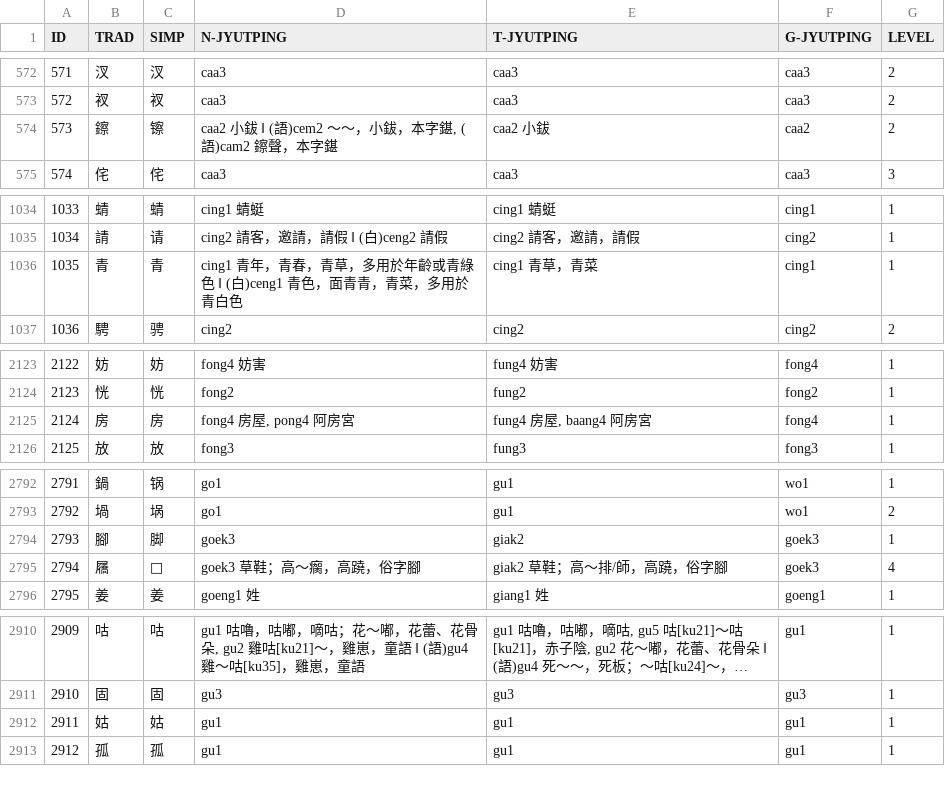
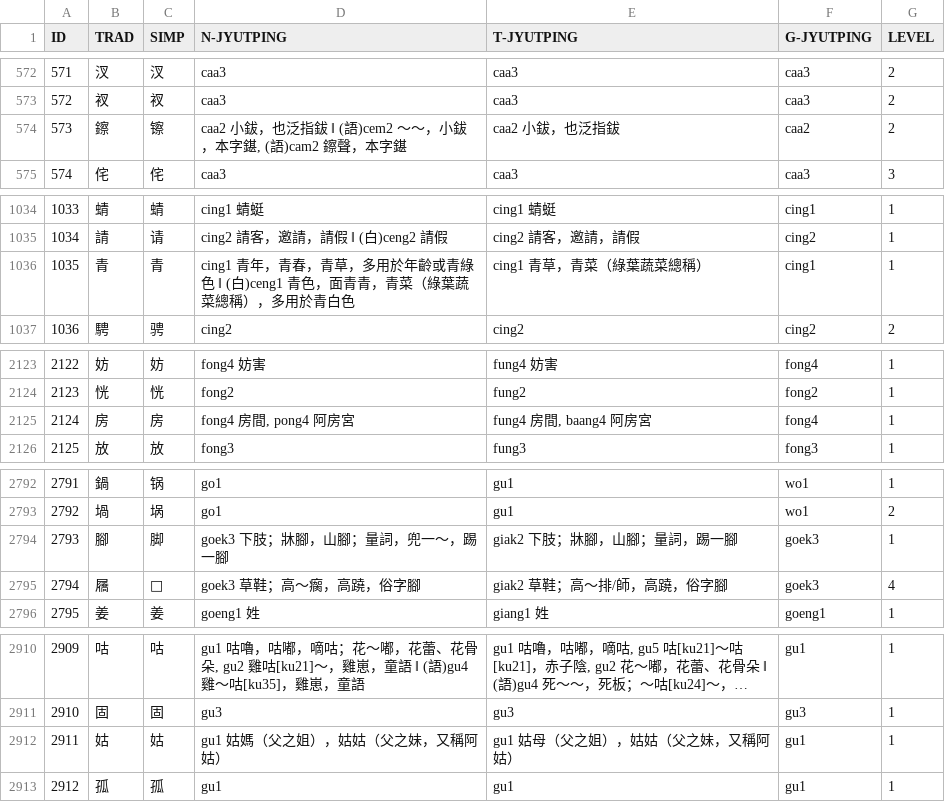
Before and after one commit to leimaau/Nanning-Dialect-Manual, a TSV file: 同音字表/南寧白話、南寧亭子平話與廣州話三語對照字表.tsv, drawn as a sheet; only a part is shown, gaps mark what is left out; long unchanged cells end in …; the diff covers the shown part only.

```diff
--- a/同音字表/南寧白話、南寧亭子平話與廣州話三語對照字表.tsv
+++ b/同音字表/南寧白話、南寧亭子平話與廣州話三語對照字表.tsv
@@ -573,3 +573,3 @@ ID	TRAD	SIMP	N-JYUTPING	T-JYUTPING	G-JYUTPING	LEVEL
 572	衩	衩	caa3	caa3	caa3	2
-573	鑔	镲	caa2 小鈸 ‖ (語)cem2 ～～，小鈸，本字鍖, (語)cam2 鑔聲，本字鍖	caa2 小鈸	caa2	2
+573	鑔	镲	caa2 小鈸，也泛指鈸 ‖ (語)cem2 ～～，小鈸，本字鍖, (語)cam2 鑔聲，本字鍖	caa2 小鈸，也泛指鈸	caa2	2
 574	侘	侘	caa3	caa3	caa3	3
@@ -1035,3 +1035,3 @@ ID	TRAD	SIMP	N-JYUTPING	T-JYUTPING	G-JYUTPING	LEVEL
 1034	請	请	cing2 請客，邀請，請假 ‖ (白)ceng2 請假	cing2 請客，邀請，請假	cing2	1
-1035	青	青	cing1 青年，青春，青草，多用於年齡或青綠色 ‖ (白)ceng1 青色，面青青，青菜，多用於青白色	cing1 青草，青菜	cing1	1
+1035	青	青	cing1 青年，青春，青草，多用於年齡或青綠色 ‖ (白)ceng1 青色，面青青，青菜（綠葉蔬菜總稱），多用於青白色	cing1 青草，青菜（綠葉蔬菜總稱）	cing1	1
 1036	騁	骋	cing2	cing2	cing2	2
@@ -2124,3 +2124,3 @@ ID	TRAD	SIMP	N-JYUTPING	T-JYUTPING	G-JYUTPING	LEVEL
 2123	恍	恍	fong2	fung2	fong2	1
-2124	房	房	fong4 房屋, pong4 阿房宮	fung4 房屋, baang4 阿房宮	fong4	1
+2124	房	房	fong4 房間, pong4 阿房宮	fung4 房間, baang4 阿房宮	fong4	1
 2125	放	放	fong3	fung3	fong3	1
@@ -2793,3 +2793,3 @@ ID	TRAD	SIMP	N-JYUTPING	T-JYUTPING	G-JYUTPING	LEVEL
 2792	堝	埚	go1	gu1	wo1	2
-2793	腳	脚	goek3	giak2	goek3	1
+2793	腳	脚	goek3 下肢；牀腳，山腳；量詞，兜一～，踢一腳	giak2 下肢；牀腳，山腳；量詞，踢一腳	goek3	1
 2794	屩	𪨗	goek3 草鞋；高～瘸，高蹺，俗字腳	giak2 草鞋；高～排/師，高蹺，俗字腳	goek3	4
@@ -2911,3 +2911,3 @@ ID	TRAD	SIMP	N-JYUTPING	T-JYUTPING	G-JYUTPING	LEVEL
 2910	固	固	gu3	gu3	gu3	1
-2911	姑	姑	gu1	gu1	gu1	1
+2911	姑	姑	gu1 姑媽（父之姐），姑姑（父之妹，又稱阿姑）	gu1 姑母（父之姐），姑姑（父之妹，又稱阿姑）	gu1	1
 2912	孤	孤	gu1	gu1	gu1	1
```
Also changed, not shown: 9 edited cells elsewhere in this file, 南寧白話單字讀音表(總表).tsv, 同音字表/南寧亭子平話同音字表(總表).tsv, 5 other files.
